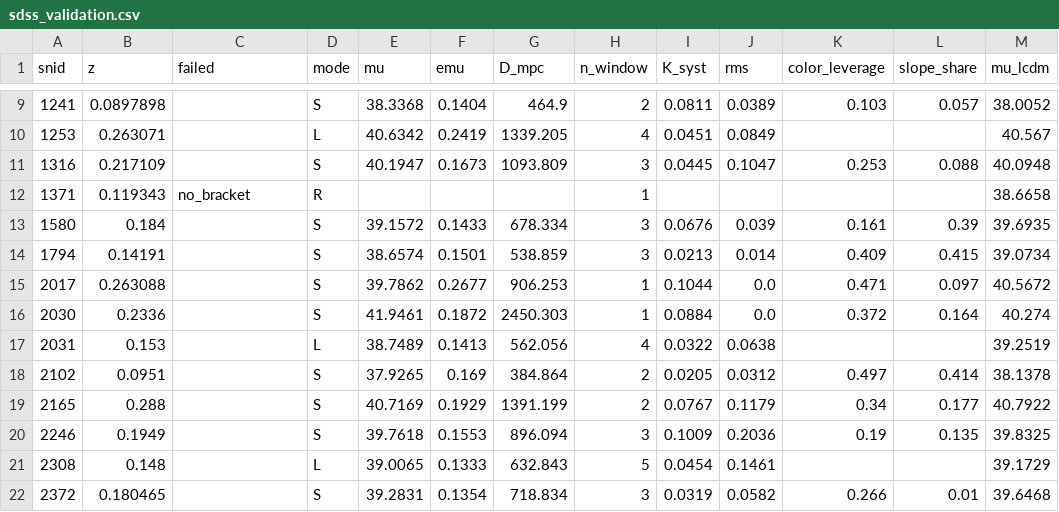
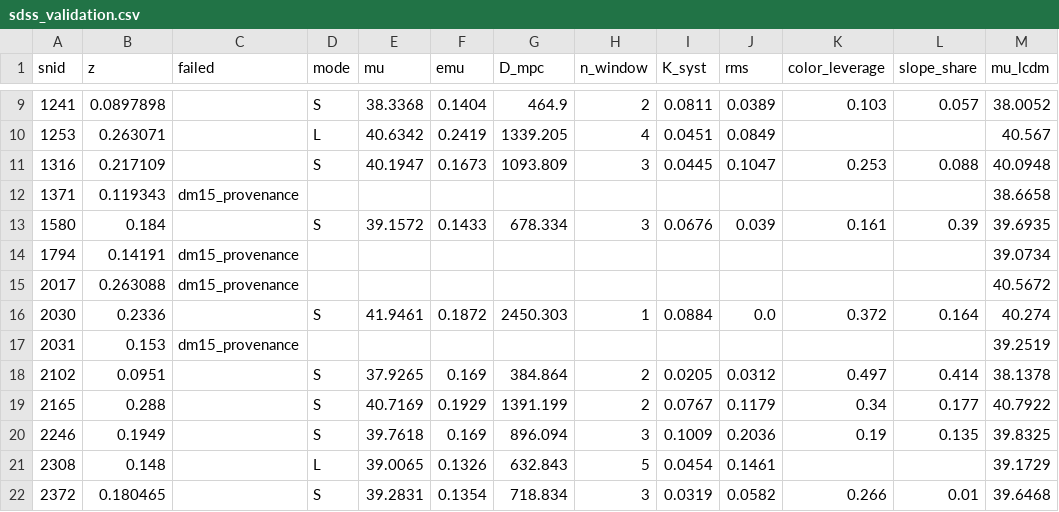
Before and after one commit to lifanwang-cloud/cmagic, a CSV file: examples/sdss_validation.csv, drawn as a sheet; only a part is shown, gaps mark what is left out; the diff covers the shown part only; the diff names each change by its address in the sheet, - before the commit and + after, or states it on an @@ line.

```diff
--- a/examples/sdss_validation.csv
+++ b/examples/sdss_validation.csv
-C12 (failed): no_bracket
+C12 (failed): dm15_provenance
-D12 (mode): R
+D12 (mode): (empty)
-H12 (n_window): 1
+H12 (n_window): (empty)
-C14:C15 (failed): (empty)
+C14:C15 (failed): dm15_provenance
-D14:D15 (mode): S
+D14:D15 (mode): (empty)
-E14 (mu): 38.6574
+E14 (mu): (empty)
-F14 (emu): 0.1501
+F14 (emu): (empty)
-G14 (D_mpc): 538.859
+G14 (D_mpc): (empty)
-H14 (n_window): 3
+H14 (n_window): (empty)
-I14 (K_syst): 0.0213
+I14 (K_syst): (empty)
-J14 (rms): 0.014
+J14 (rms): (empty)
-K14 (color_leverage): 0.409
+K14 (color_leverage): (empty)
-L14 (slope_share): 0.415
+L14 (slope_share): (empty)
-E15 (mu): 39.7862
+E15 (mu): (empty)
-F15 (emu): 0.2677
+F15 (emu): (empty)
-G15 (D_mpc): 906.253
+G15 (D_mpc): (empty)
-H15 (n_window): 1
+H15 (n_window): (empty)
-I15 (K_syst): 0.1044
+I15 (K_syst): (empty)
-J15 (rms): 0.0
+J15 (rms): (empty)
-K15 (color_leverage): 0.471
+K15 (color_leverage): (empty)
-L15 (slope_share): 0.097
+L15 (slope_share): (empty)
-C17 (failed): (empty)
+C17 (failed): dm15_provenance
-D17 (mode): L
+D17 (mode): (empty)
-E17 (mu): 38.7489
+E17 (mu): (empty)
-F17 (emu): 0.1413
+F17 (emu): (empty)
-G17 (D_mpc): 562.056
+G17 (D_mpc): (empty)
-H17 (n_window): 4
+H17 (n_window): (empty)
-I17 (K_syst): 0.0322
+I17 (K_syst): (empty)
-J17 (rms): 0.0638
+J17 (rms): (empty)
-F20 (emu): 0.1553
+F20 (emu): 0.169
-F21 (emu): 0.1333
+F21 (emu): 0.1326
```
Also changed, not shown: 62 edited cells elsewhere in this file, examples/sdss_salt3_comparison.csv, examples/sdss_standardized.csv, 16 other files.
